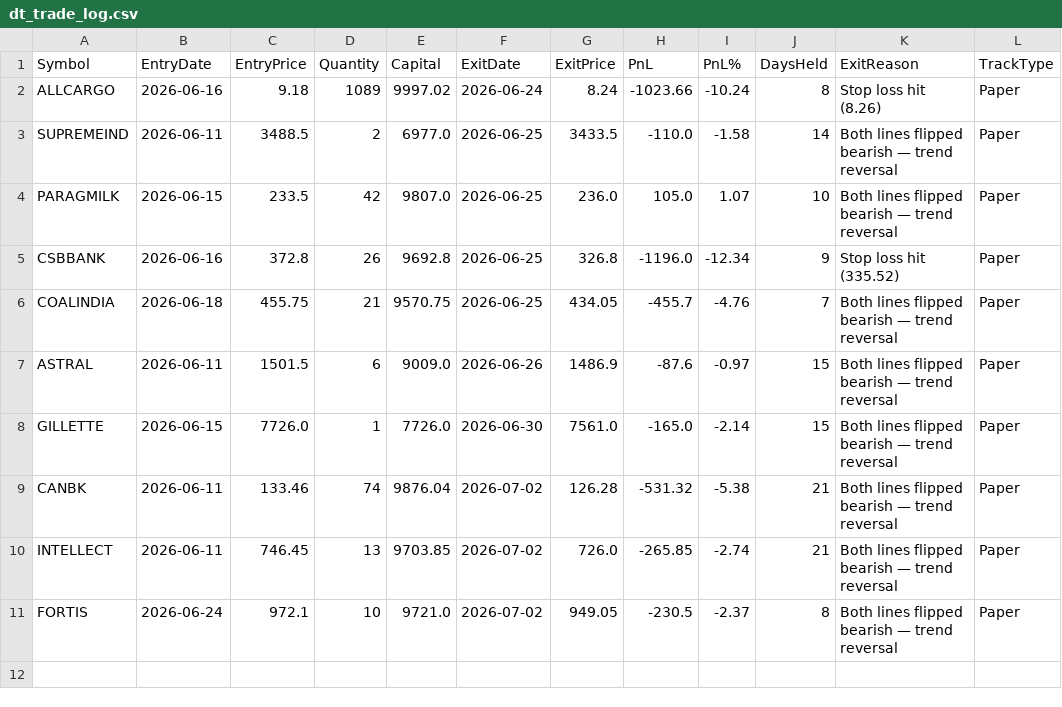
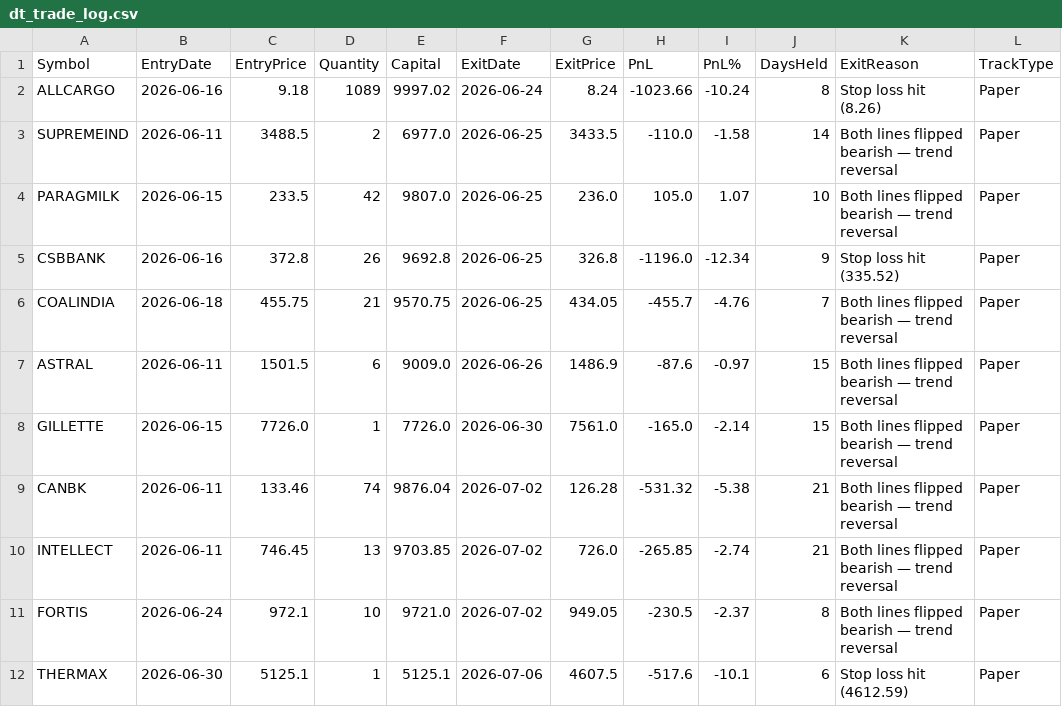
Before and after one commit to finnyrajmann/nse-dual_trend, a CSV file: data/dt_trade_log.csv, drawn as a sheet; the diff names each change by its address in the sheet, - before the commit and + after, or states it on an @@ line.

Commit message:
Auto-update — 2026-07-06

```diff
--- a/data/dt_trade_log.csv
+++ b/data/dt_trade_log.csv
+row 12: THERMAX | 2026-06-30 | 5125.1 | 1 | 5125.1 | 2026-07-06 | 4607.5 | -517.6 | -10.1 | 6 | Stop loss hit (4612.59) | Paper
```
